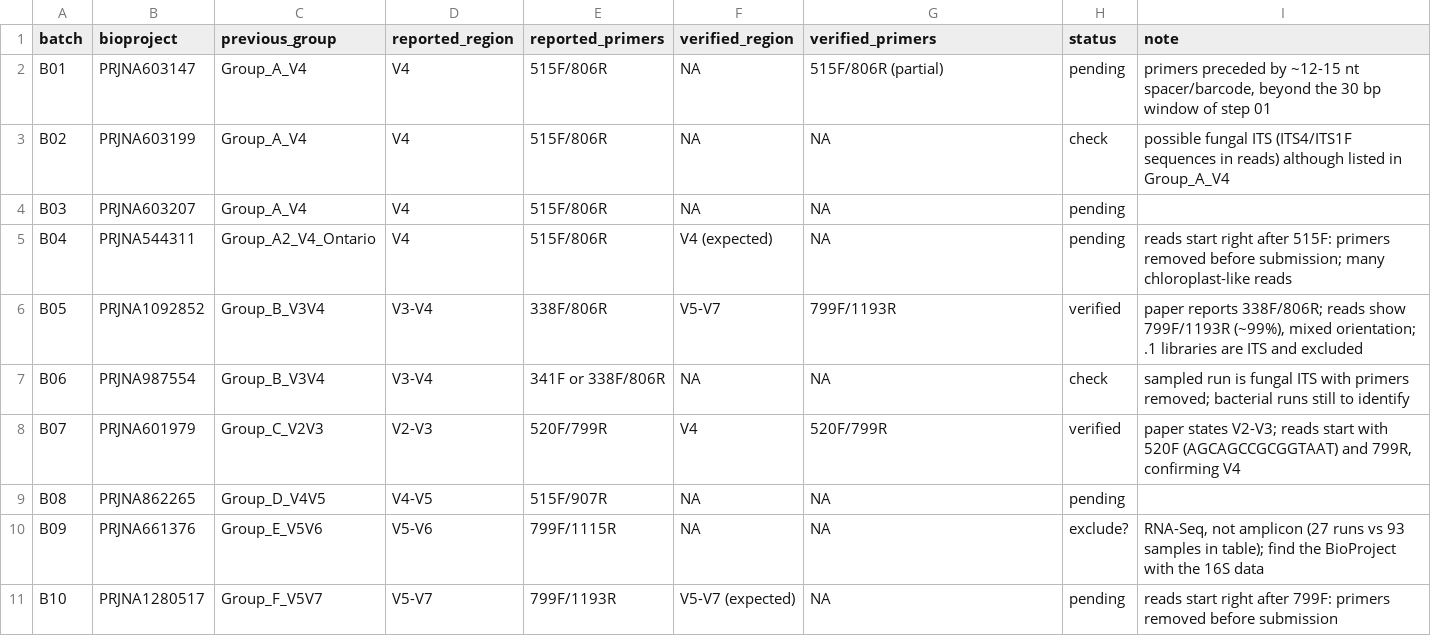
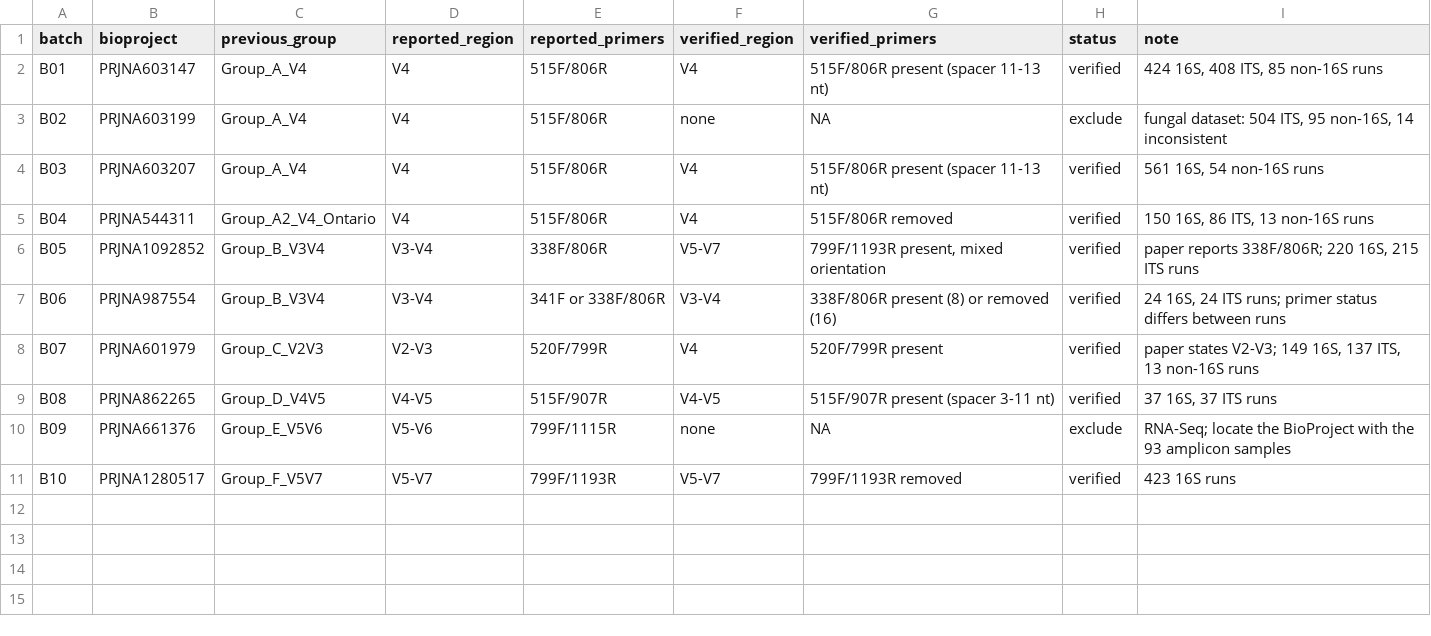
Before and after one commit to Rodriguez-Castro/soybean-phyllosphere-meta-analysis, a TSV file: config/batches.tsv, drawn as a sheet.

```diff
--- a/config/batches.tsv
+++ b/config/batches.tsv
@@ -1,11 +1,11 @@
 batch	bioproject	previous_group	reported_region	reported_primers	verified_region	verified_primers	status	note
-B01	PRJNA603147	Group_A_V4	V4	515F/806R	NA	515F/806R (partial)	pending	primers preceded by ~12-15 nt spacer/barcode, beyond the 30 bp window of step 01
-B02	PRJNA603199	Group_A_V4	V4	515F/806R	NA	NA	check	possible fungal ITS (ITS4/ITS1F sequences in reads) although listed in Group_A_V4
-B03	PRJNA603207	Group_A_V4	V4	515F/806R	NA	NA	pending	
-B04	PRJNA544311	Group_A2_V4_Ontario	V4	515F/806R	V4 (expected)	NA	pending	reads start right after 515F: primers removed before submission; many chloroplast-like reads
-B05	PRJNA1092852	Group_B_V3V4	V3-V4	338F/806R	V5-V7	799F/1193R	verified	paper reports 338F/806R; reads show 799F/1193R (~99%), mixed orientation; .1 libraries are ITS and excluded
-B06	PRJNA987554	Group_B_V3V4	V3-V4	341F or 338F/806R	NA	NA	check	sampled run is fungal ITS with primers removed; bacterial runs still to identify
-B07	PRJNA601979	Group_C_V2V3	V2-V3	520F/799R	V4	520F/799R	verified	paper states V2-V3; reads start with 520F (AGCAGCCGCGGTAAT) and 799R, confirming V4
-B08	PRJNA862265	Group_D_V4V5	V4-V5	515F/907R	NA	NA	pending	
-B09	PRJNA661376	Group_E_V5V6	V5-V6	799F/1115R	NA	NA	exclude?	RNA-Seq, not amplicon (27 runs vs 93 samples in table); find the BioProject with the 16S data
-B10	PRJNA1280517	Group_F_V5V7	V5-V7	799F/1193R	V5-V7 (expected)	NA	pending	reads start right after 799F: primers removed before submission
+B01	PRJNA603147	Group_A_V4	V4	515F/806R	V4	515F/806R present (spacer 11-13 nt)	verified	424 16S, 408 ITS, 85 non-16S runs
+B02	PRJNA603199	Group_A_V4	V4	515F/806R	none	NA	exclude	fungal dataset: 504 ITS, 95 non-16S, 14 inconsistent
+B03	PRJNA603207	Group_A_V4	V4	515F/806R	V4	515F/806R present (spacer 11-13 nt)	verified	561 16S, 54 non-16S runs
+B04	PRJNA544311	Group_A2_V4_Ontario	V4	515F/806R	V4	515F/806R removed	verified	150 16S, 86 ITS, 13 non-16S runs
+B05	PRJNA1092852	Group_B_V3V4	V3-V4	338F/806R	V5-V7	799F/1193R present, mixed orientation	verified	paper reports 338F/806R; 220 16S, 215 ITS runs
+B06	PRJNA987554	Group_B_V3V4	V3-V4	341F or 338F/806R	V3-V4	338F/806R present (8) or removed (16)	verified	24 16S, 24 ITS runs; primer status differs between runs
+B07	PRJNA601979	Group_C_V2V3	V2-V3	520F/799R	V4	520F/799R present	verified	paper states V2-V3; 149 16S, 137 ITS, 13 non-16S runs
+B08	PRJNA862265	Group_D_V4V5	V4-V5	515F/907R	V4-V5	515F/907R present (spacer 3-11 nt)	verified	37 16S, 37 ITS runs
+B09	PRJNA661376	Group_E_V5V6	V5-V6	799F/1115R	none	NA	exclude	RNA-Seq; locate the BioProject with the 93 amplicon samples
+B10	PRJNA1280517	Group_F_V5V7	V5-V7	799F/1193R	V5-V7	799F/1193R removed	verified	423 16S runs
```
Also changed, not shown: 2 other files.
